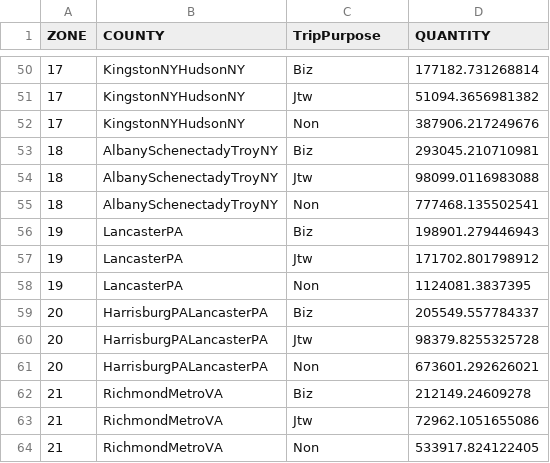
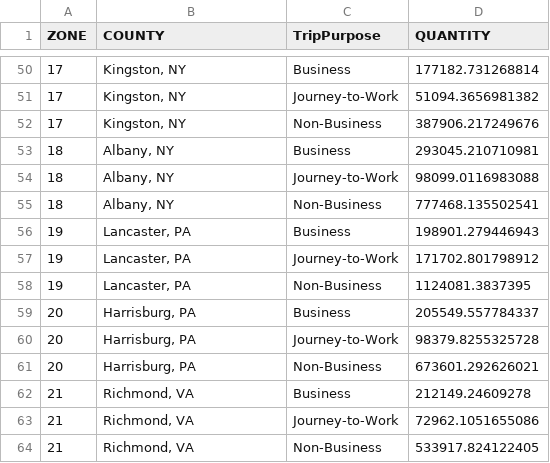
Before and after one commit to RSGInc/NECC_SDP_Data, a CSV file: data/necc/PrefFuture/BarChartAndMapData.csv, drawn as a sheet; only a part is shown, gaps mark what is left out; the diff covers the shown part only.

```diff
--- a/data/necc/PrefFuture/BarChartAndMapData.csv
+++ b/data/necc/PrefFuture/BarChartAndMapData.csv
@@ -50,15 +50,15 @@ ZONE,COUNTY,TripPurpose,QUANTITY
-17,KingstonNYHudsonNY,Biz,177182.731268814
-17,KingstonNYHudsonNY,Jtw,51094.3656981382
-17,KingstonNYHudsonNY,Non,387906.217249676
-18,AlbanySchenectadyTroyNY,Biz,293045.210710981
-18,AlbanySchenectadyTroyNY,Jtw,98099.0116983088
-18,AlbanySchenectadyTroyNY,Non,777468.135502541
-19,LancasterPA,Biz,198901.279446943
-19,LancasterPA,Jtw,171702.801798912
-19,LancasterPA,Non,1124081.3837395
-20,HarrisburgPALancasterPA,Biz,205549.557784337
-20,HarrisburgPALancasterPA,Jtw,98379.8255325728
-20,HarrisburgPALancasterPA,Non,673601.292626021
-21,RichmondMetroVA,Biz,212149.24609278
-21,RichmondMetroVA,Jtw,72962.1051655086
-21,RichmondMetroVA,Non,533917.824122405
+17,"Kingston, NY",Business,177182.731268814
+17,"Kingston, NY",Journey-to-Work,51094.3656981382
+17,"Kingston, NY",Non-Business,387906.217249676
+18,"Albany, NY",Business,293045.210710981
+18,"Albany, NY",Journey-to-Work,98099.0116983088
+18,"Albany, NY",Non-Business,777468.135502541
+19,"Lancaster, PA",Business,198901.279446943
+19,"Lancaster, PA",Journey-to-Work,171702.801798912
+19,"Lancaster, PA",Non-Business,1124081.3837395
+20,"Harrisburg, PA",Business,205549.557784337
+20,"Harrisburg, PA",Journey-to-Work,98379.8255325728
+20,"Harrisburg, PA",Non-Business,673601.292626021
+21,"Richmond, VA",Business,212149.24609278
+21,"Richmond, VA",Journey-to-Work,72962.1051655086
+21,"Richmond, VA",Non-Business,533917.824122405
```
Also changed, not shown: 96 edited cells elsewhere in this file, data/necc/PrefFuture/cocs.csv, 1 other file.
